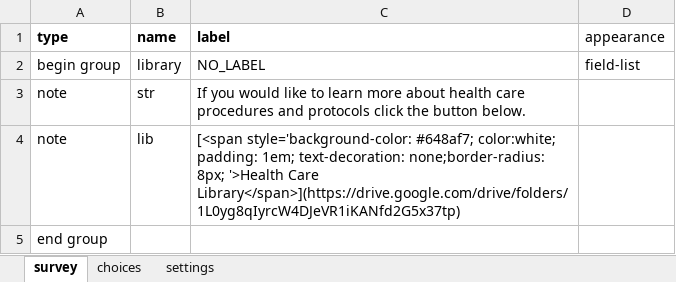
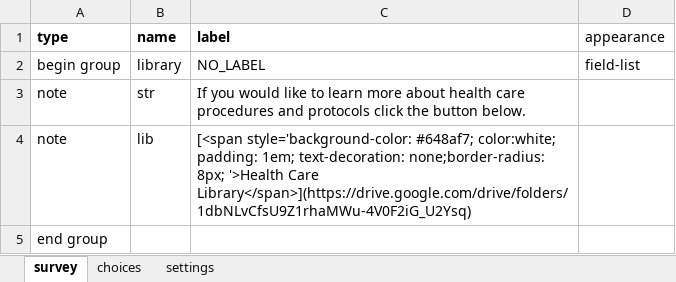
Before and after one commit to gitcliff/mydhi-cht-config, an Excel workbook: config/forms/app/library.xlsx, sheet survey, drawn as a sheet; values as stored, in another font and other column widths than the file's, no borders; charts and pictures not drawn; the diff names each change by its address in the sheet, - before the commit and + after, or states it on an @@ line.

Commit message:
auto:change the Clinical Health Library link

```diff
--- a/config/forms/app/library.xlsx (sheet survey)
+++ b/config/forms/app/library.xlsx (sheet survey)
-C4 (label): …'>Health Care Library</span>](https://drive.google.com/drive/folders/1L0yg8qIyrcW4DJeVR1iKANfd2G5x37tp)
+C4 (label): …'>Health Care Library</span>](https://drive.google.com/drive/folders/1dbNLvCfsU9Z1rhaMWu-4V0F2iG_U2Ysq)
```
Also changed, not shown: 1 other file.
